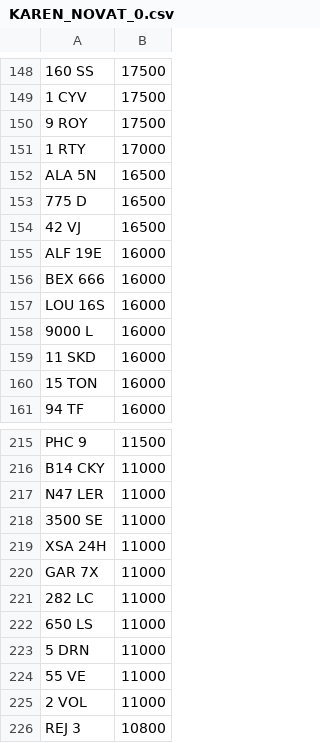
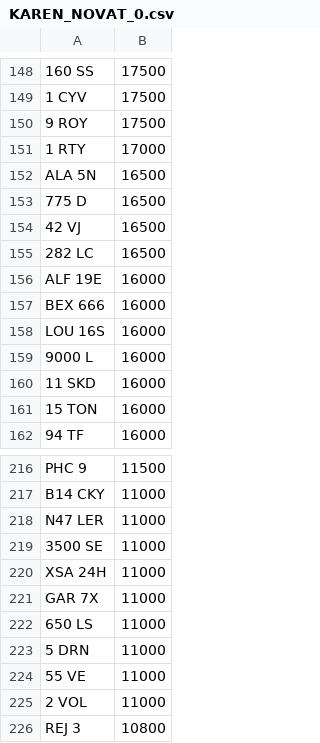
Before and after one commit to jamessaperia/simplyreg, a CSV file: csv/KAREN_NOVAT_0.csv, drawn as a sheet; only a part is shown, gaps mark what is left out; removed rows and columns are numbered as before the commit, all else as after; the diff names each change by its address in the sheet, - before the commit and + after, or states it on an @@ line.

Commit message:
Update KAREN_NOVAT_0.csv

```diff
--- a/csv/KAREN_NOVAT_0.csv
+++ b/csv/KAREN_NOVAT_0.csv
+row 155: 282 LC | 16500
-row 221: 282 LC | 11000
```
